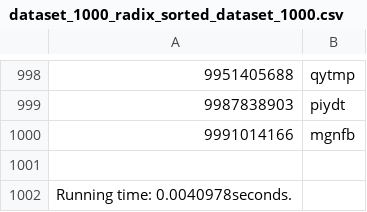
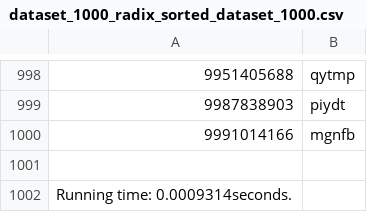
Before and after one commit to alishadaym/Algorithm-Assignment, a CSV file: dataset_1000_radix_sorted_dataset_1000.csv, drawn as a sheet; only a part is shown, gaps mark what is left out.

```diff
--- a/dataset_1000_radix_sorted_dataset_1000.csv
+++ b/dataset_1000_radix_sorted_dataset_1000.csv
@@ -1001,2 +1001,2 @@
 
-Running time: 0.0040978seconds.
+Running time: 0.0009314seconds.
```
Also changed, not shown: heap_sort_dataset_100.csv, 7 other files.
